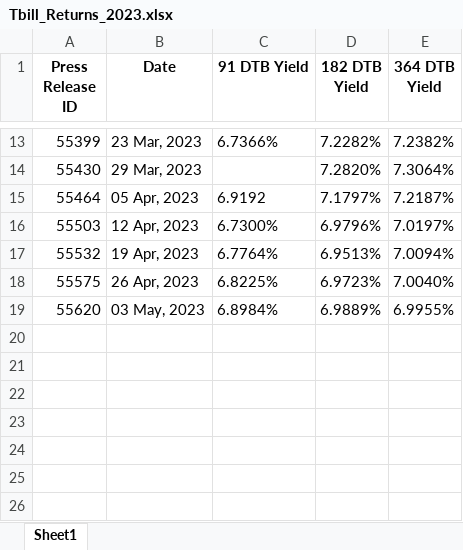
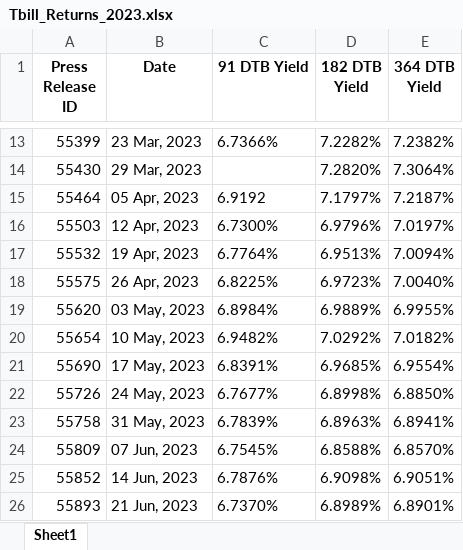
Before and after one commit to pa1tech/tbillReturns, an Excel workbook: Tbill_Returns_2023.xlsx, sheet Sheet1, drawn as a sheet; only a part is shown, gaps mark what is left out; values as stored, in another font and other column widths than the file's, no borders; the diff names each change by its address in the sheet, - before the commit and + after, or states it on an @@ line.

Commit message:
Update Tbill_Returns_2023.xlsx

```diff
--- a/Tbill_Returns_2023.xlsx (sheet Sheet1)
+++ b/Tbill_Returns_2023.xlsx (sheet Sheet1)
+row 20: 55654 | 10 May, 2023 | 6.9482% | 7.0292% | 7.0182%
+row 21: 55690 | 17 May, 2023 | 6.8391% | 6.9685% | 6.9554%
+row 22: 55726 | 24 May, 2023 | 6.7677% | 6.8998% | 6.8850%
+row 23: 55758 | 31 May, 2023 | 6.7839% | 6.8963% | 6.8941%
+row 24: 55809 | 07 Jun, 2023 | 6.7545% | 6.8588% | 6.8570%
+row 25: 55852 | 14 Jun, 2023 | 6.7876% | 6.9098% | 6.9051%
+row 26: 55893 | 21 Jun, 2023 | 6.7370% | 6.8989% | 6.8901%
```
